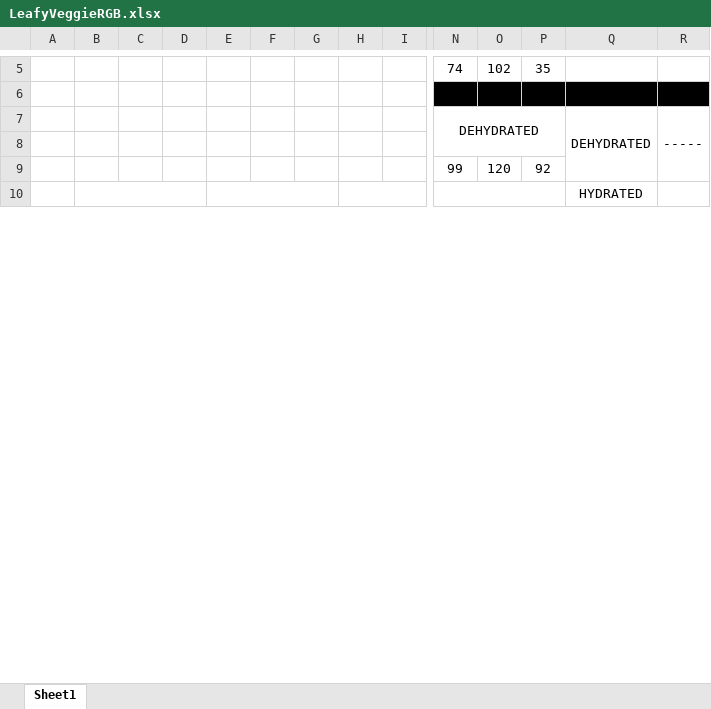
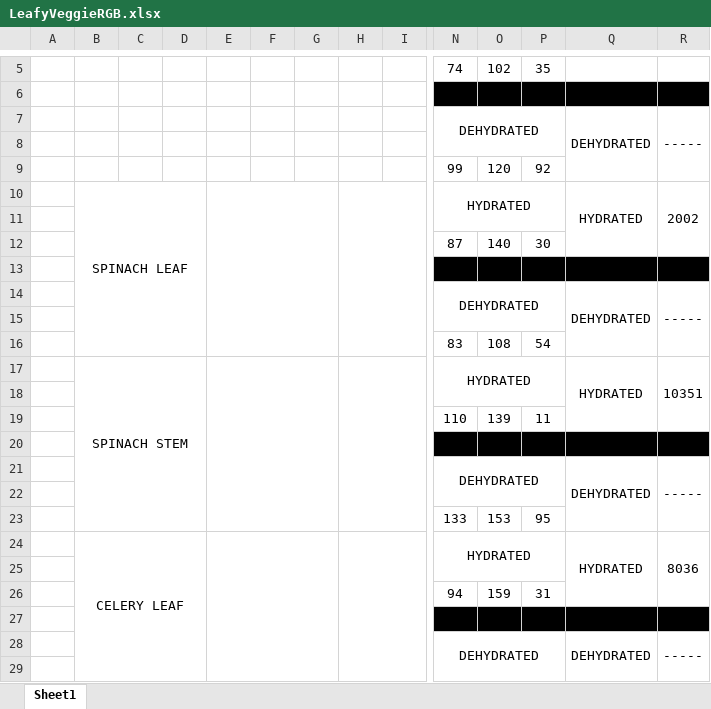
Before and after one commit to Korozoma/Hydration-Level-Research, an Excel workbook: Plant Data/LeafyVeggieRGB.xlsx, sheet Sheet1, drawn as a sheet; only a part is shown, gaps mark what is left out; values as stored, in another font and other column widths than the file's, no borders; charts and pictures not drawn; removed rows and columns are numbered as before the commit, all else as after; rows hold the shown columns only; the diff covers the shown part only; the diff names each change by its address in the sheet, - before the commit and + after, or states it on an @@ line.

```diff
--- a/Plant Data/LeafyVeggieRGB.xlsx (sheet Sheet1)
+++ b/Plant Data/LeafyVeggieRGB.xlsx (sheet Sheet1)
+row 10:  | SPINACH LEAF |  |  |  |  |  |  |  | HYDRATED |  |  | HYDRATED | 2002
-B10:D16 merged
-E10:G16 merged
-H10:J16 merged
-N10:P11 merged
-Q11: HYDRATED
+Q11: (empty)
-Q10:Q12 merged
-R10:R12 merged
+row 12:  |  |  |  |  |  |  |  |  | 87 | 140 | 30
+row 13: (empty)
+row 14:  |  |  |  |  |  |  |  |  | DEHYDRATED |  |  | DEHYDRATED | -----
+row 15: (empty)
+row 16:  |  |  |  |  |  |  |  |  | 83 | 108 | 54
+row 17:  | SPINACH STEM |  |  |  |  |  |  |  | HYDRATED |  |  | HYDRATED | 10351
+row 18: (empty)
+row 19:  |  |  |  |  |  |  |  |  | 110 | 139 | 11
+row 20: (empty)
+row 21:  |  |  |  |  |  |  |  |  | DEHYDRATED |  |  | DEHYDRATED | -----
+row 22: (empty)
+row 23:  |  |  |  |  |  |  |  |  | 133 | 153 | 95
+row 24:  | CELERY LEAF |  |  |  |  |  |  |  | HYDRATED |  |  | HYDRATED | 8036
+row 25: (empty)
+row 26:  |  |  |  |  |  |  |  |  | 94 | 159 | 31
+row 27: (empty)
+row 28:  |  |  |  |  |  |  |  |  | DEHYDRATED |  |  | DEHYDRATED | -----
+row 29: (empty)
```
Also changed, not shown: 30 added rows, 49 removed rows, 4 edited cells and merged cells elsewhere in this sheet, charts or pictures.
